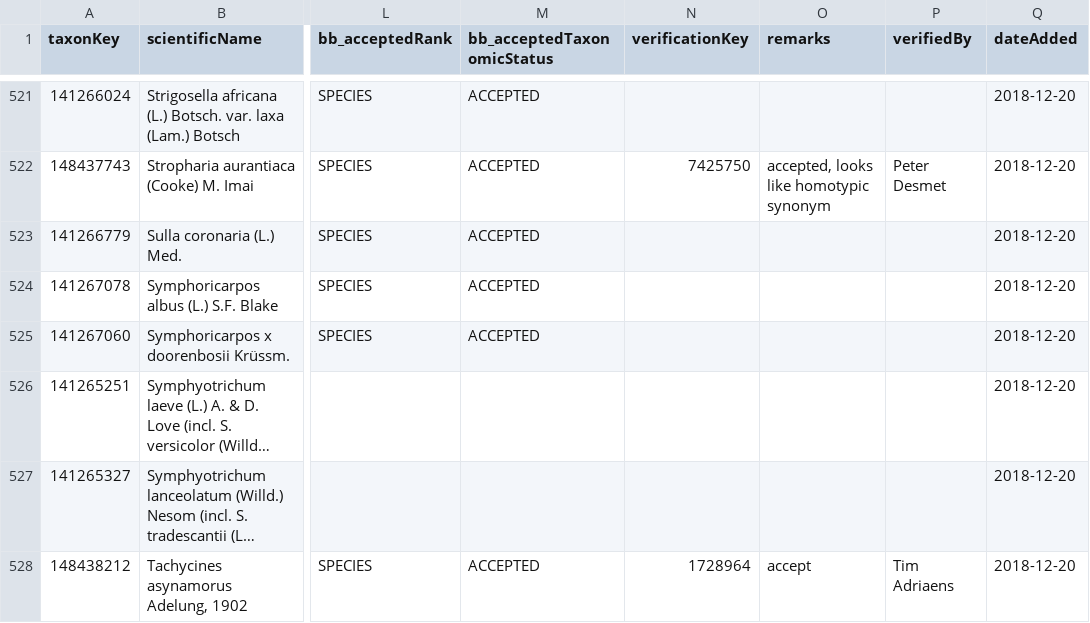
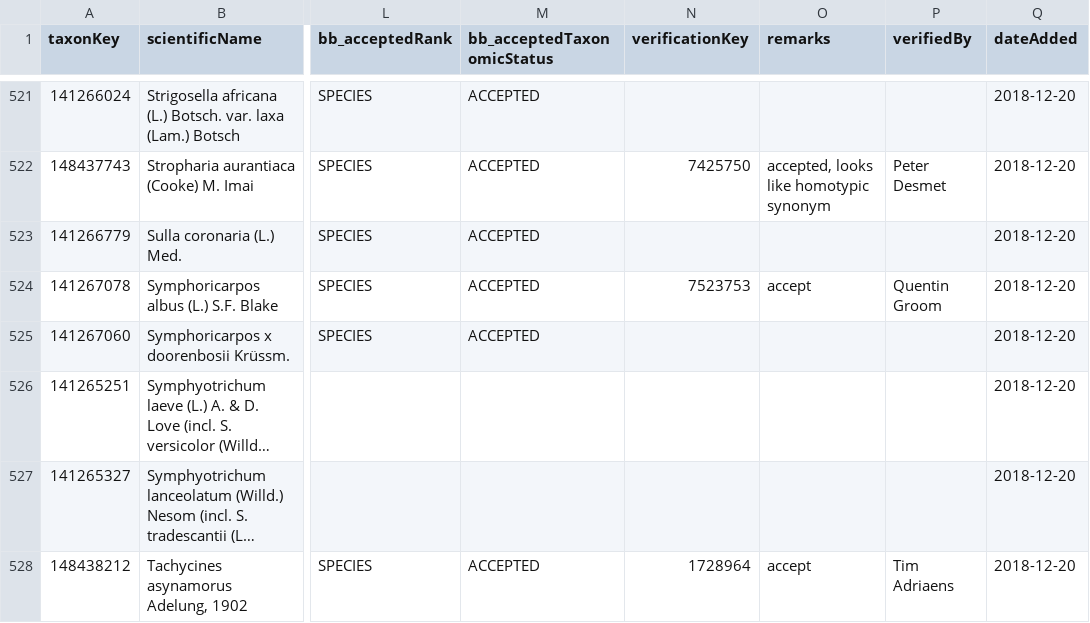
Before and after one commit to trias-project/unified-checklist, a TSV file: references/verification.tsv, drawn as a sheet; only a part is shown, gaps mark what is left out; long unchanged cells end in …; the diff names each change by its address in the sheet, - before the commit and + after, or states it on an @@ line.

Commit message:
Include #40 in verification

```diff
--- a/references/verification.tsv
+++ b/references/verification.tsv
-N524 (verificationKey): (empty)
+N524 (verificationKey): 7523753
-O524 (remarks): (empty)
+O524 (remarks): accept
-P524 (verifiedBy): (empty)
+P524 (verifiedBy): Quentin Groom
```
